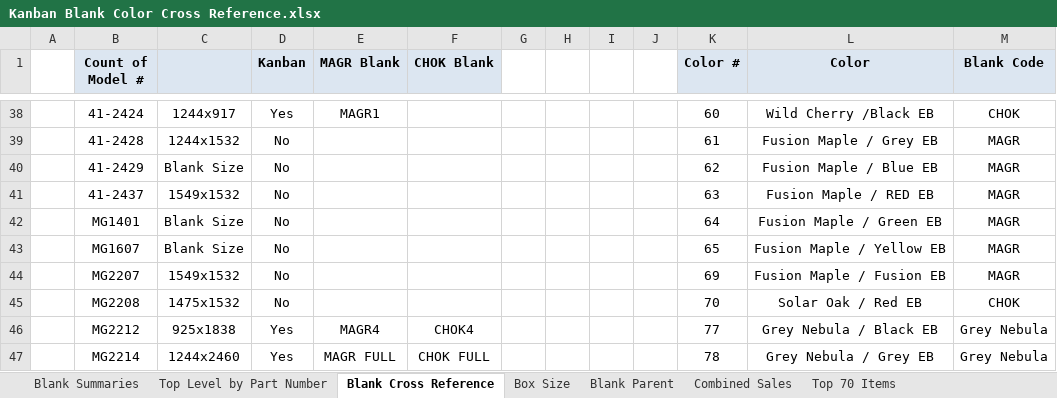
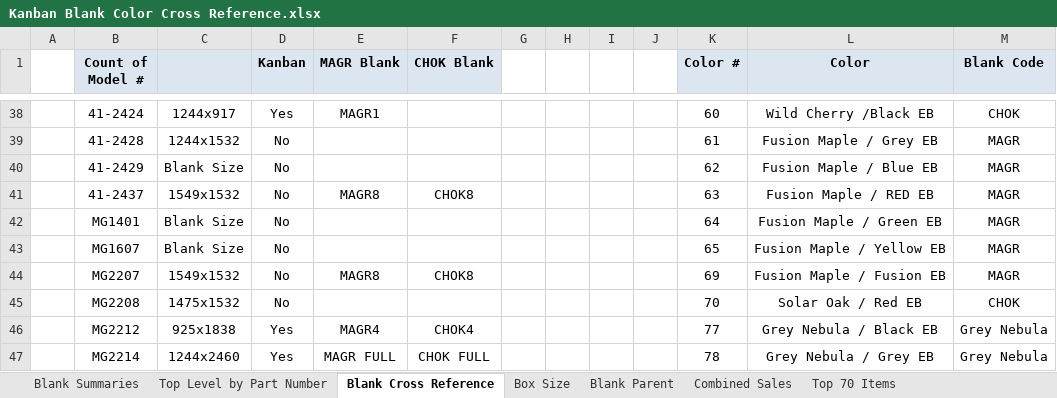
Before and after one commit to sg-p4x347/Quick-Ship-Router, an Excel workbook: Quick Ship Router/bin/Debug/Kanban Blank Color Cross Reference.xlsx, sheet Blank Cross Reference, drawn as a sheet; only a part is shown, gaps mark what is left out; values as stored, in another font and other column widths than the file's, no borders; the diff covers the shown part only; the diff names each change by its address in the sheet, - before the commit and + after, or states it on an @@ line.

```diff
--- a/Quick Ship Router/bin/Debug/Kanban Blank Color Cross Reference.xlsx (sheet Blank Cross Reference)
+++ b/Quick Ship Router/bin/Debug/Kanban Blank Color Cross Reference.xlsx (sheet Blank Cross Reference)
-E41 (MAGR Blank): (empty)
+E41 (MAGR Blank): MAGR8
-F41 (CHOK Blank): (empty)
+F41 (CHOK Blank): CHOK8
-E44 (MAGR Blank): (empty)
+E44 (MAGR Blank): MAGR8
-F44 (CHOK Blank): (empty)
+F44 (CHOK Blank): CHOK8
```
Also changed, not shown: 1 added row and 33 edited cells elsewhere in this sheet, 15 other files.
